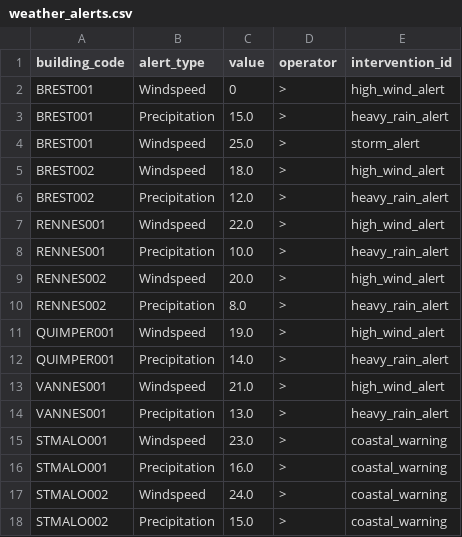
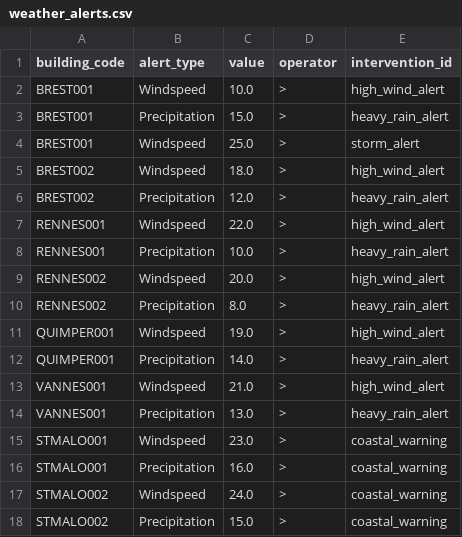
Before and after one commit to jprijean/weathertest, a CSV file: data/weather_alerts.csv, drawn as a sheet.

```diff
--- a/data/weather_alerts.csv
+++ b/data/weather_alerts.csv
@@ -1,3 +1,3 @@
 building_code,alert_type,value,operator,intervention_id
-BREST001,Windspeed,0,>,high_wind_alert
+BREST001,Windspeed,10.0,>,high_wind_alert
 BREST001,Precipitation,15.0,>,heavy_rain_alert
```
Also changed, not shown: 3 other files.
